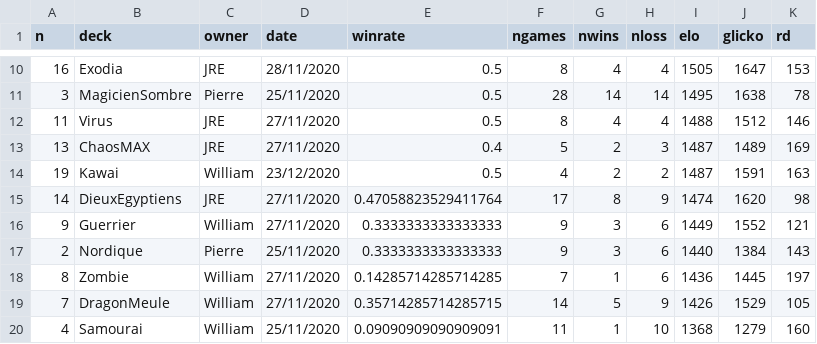
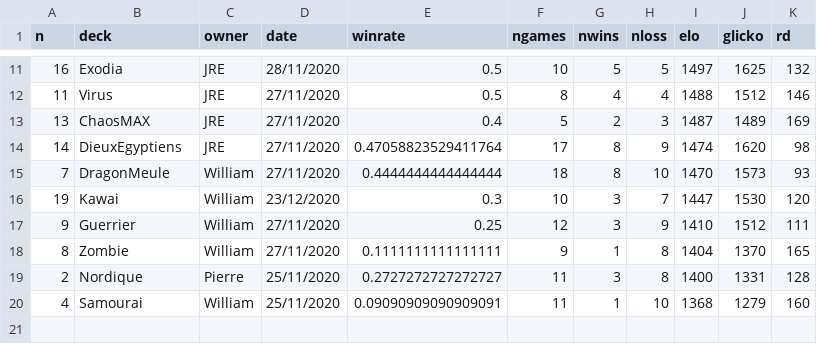
Before and after one commit to williamjussiau/ygoranking, a CSV file: data/deck_ranking.csv, drawn as a sheet; only a part is shown, gaps mark what is left out; the diff covers the shown part only.

```diff
--- a/data/deck_ranking.csv
+++ b/data/deck_ranking.csv
@@ -10,11 +11,10 @@ n,deck,owner,date,winrate,ngames,nwins,nloss,elo,glicko,rd
-16,Exodia,JRE,28/11/2020,0.5,8,4,4,1505,1647,153
-3,MagicienSombre,Pierre,25/11/2020,0.5,28,14,14,1495,1638,78
+16,Exodia,JRE,28/11/2020,0.5,10,5,5,1497,1625,132
 11,Virus,JRE,27/11/2020,0.5,8,4,4,1488,1512,146
 13,ChaosMAX,JRE,27/11/2020,0.4,5,2,3,1487,1489,169
-19,Kawai,William,23/12/2020,0.5,4,2,2,1487,1591,163
 14,DieuxEgyptiens,JRE,27/11/2020,0.47058823529411764,17,8,9,1474,1620,98
-9,Guerrier,William,27/11/2020,0.3333333333333333,9,3,6,1449,1552,121
-2,Nordique,Pierre,25/11/2020,0.3333333333333333,9,3,6,1440,1384,143
-8,Zombie,William,27/11/2020,0.14285714285714285,7,1,6,1436,1445,197
-7,DragonMeule,William,27/11/2020,0.35714285714285715,14,5,9,1426,1529,105
+7,DragonMeule,William,27/11/2020,0.4444444444444444,18,8,10,1470,1573,93
+19,Kawai,William,23/12/2020,0.3,10,3,7,1447,1530,120
+9,Guerrier,William,27/11/2020,0.25,12,3,9,1410,1512,111
+8,Zombie,William,27/11/2020,0.1111111111111111,9,1,8,1404,1370,165
+2,Nordique,Pierre,25/11/2020,0.2727272727272727,11,3,8,1400,1331,128
 4,Samourai,William,25/11/2020,0.09090909090909091,11,1,10,1368,1279,160
```
Also changed, not shown: 3 added rows, 2 removed rows and 26 edited cells elsewhere in this file, data/game_history.csv, 1 other file.
